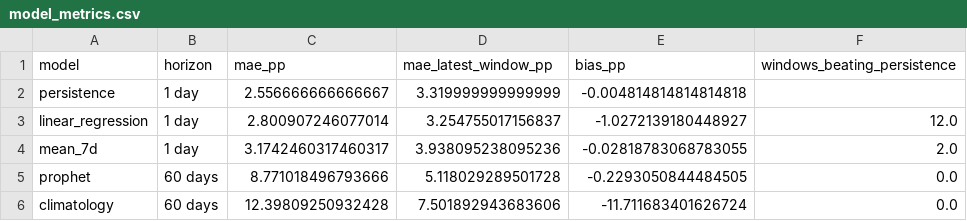
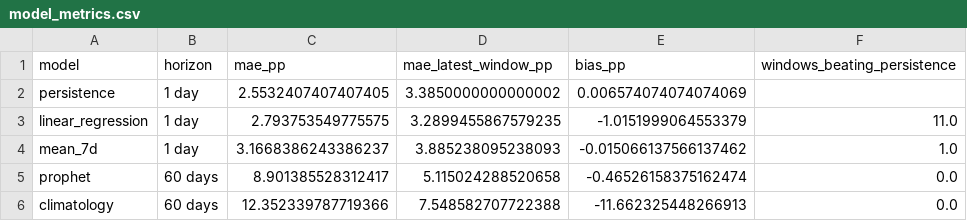
Before and after one commit to JoaoFelicissimo03/PT-Energy-Transition-Analytics, a CSV file: data/processed/model_metrics.csv, drawn as a sheet.

```diff
--- a/data/processed/model_metrics.csv
+++ b/data/processed/model_metrics.csv
@@ -1,6 +1,6 @@
 model,horizon,mae_pp,mae_latest_window_pp,bias_pp,windows_beating_persistence
-persistence,1 day,2.556666666666667,3.319999999999999,-0.004814814814814818,
-linear_regression,1 day,2.800907246077014,3.254755017156837,-1.0272139180448927,12.0
-mean_7d,1 day,3.1742460317460317,3.938095238095236,-0.02818783068783055,2.0
-prophet,60 days,8.771018496793666,5.118029289501728,-0.2293050844484505,0.0
-climatology,60 days,12.39809250932428,7.501892943683606,-11.711683401626724,0.0
+persistence,1 day,2.5532407407407405,3.3850000000000002,0.006574074074074069,
+linear_regression,1 day,2.793753549775575,3.2899455867579235,-1.0151999064553379,11.0
+mean_7d,1 day,3.1668386243386237,3.885238095238093,-0.015066137566137462,1.0
+prophet,60 days,8.901385528312417,5.115024288520658,-0.46526158375162474,0.0
+climatology,60 days,12.352339787719366,7.548582707722388,-11.662325448266913,0.0
```
Also changed, not shown: data/processed/model_predictions.csv, data/processed/model_window_errors.csv, 4 other files.
